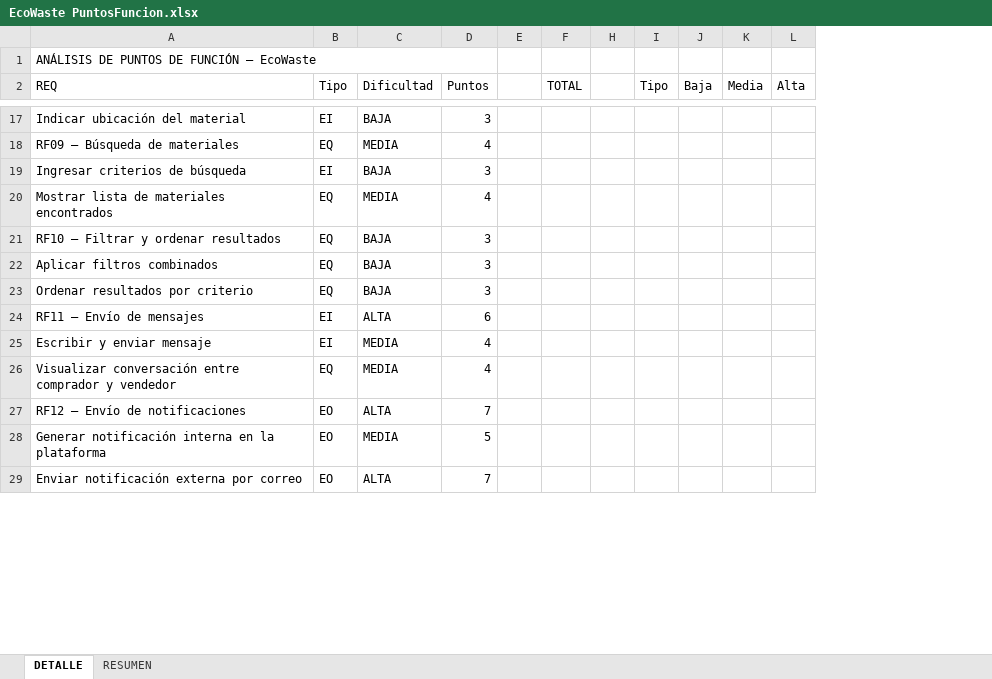
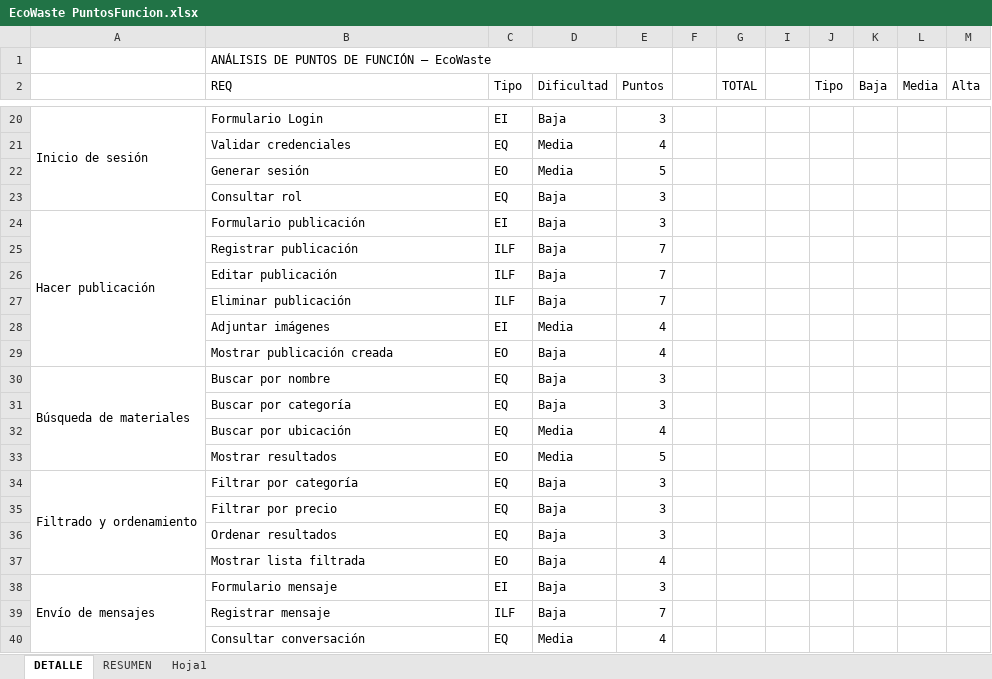
Before and after one commit to dabo96/ProyectoEcoWaste, an Excel workbook: 01 Documentación/01.02 Analisis/EcoWaste PuntosFuncion.xlsx, sheet DETALLE, drawn as a sheet; only a part is shown, gaps mark what is left out; values as stored, in another font and other column widths than the file's, no cell formats; removed rows and columns are numbered as before the commit, all else as after; the diff covers the shown part only; the diff names each change by its address in the sheet, - before the commit and + after, or states it on an @@ line.

```diff
--- a/01 Documentación/01.02 Analisis/EcoWaste PuntosFuncion.xlsx (sheet DETALLE)
+++ b/01 Documentación/01.02 Analisis/EcoWaste PuntosFuncion.xlsx (sheet DETALLE)
+sheet tab: Hoja1
+column A, row 20: Inicio de sesión; row 24: Hacer publicación; row 34: Filtrado y ordenamiento
-B20 (REQ): Indicar ubicación del material
+B20 (REQ): Formulario Login
-D20 (Dificultad): BAJA
+D20 (Dificultad): Baja
-B21 (REQ): RF09 — Búsqueda de materiales
+B21 (REQ): Validar credenciales
-D21 (Dificultad): MEDIA
+D21 (Dificultad): Media
+row 22:  | Generar sesión | EO | Media | 5
+row 23:  | Consultar rol | EQ | Baja | 3
-B24 (REQ): Ingresar criterios de búsqueda
+B24 (REQ): Formulario publicación
-D24 (Dificultad): BAJA
+D24 (Dificultad): Baja
+row 25:  | Registrar publicación | ILF | Baja | 7
+row 26:  | Editar publicación | ILF | Baja | 7
+row 27:  | Eliminar publicación | ILF | Baja | 7
+row 28:  | Adjuntar imágenes | EI | Media | 4
+row 29:  | Mostrar publicación creada | EO | Baja | 4
+row 30: Búsqueda de materiales | Buscar por nombre | EQ | Baja | 3
+row 31:  | Buscar por categoría | EQ | Baja | 3
-B32 (REQ): Mostrar lista de materiales encontrados
+B32 (REQ): Buscar por ubicación
-D32 (Dificultad): MEDIA
+D32 (Dificultad): Media
+row 33:  | Mostrar resultados | EO | Media | 5
-B34 (REQ): RF10 — Filtrar y ordenar resultados
+B34 (REQ): Filtrar por categoría
-D34:D36 (Dificultad): BAJA
+D34:D36 (Dificultad): Baja
-B35 (REQ): Aplicar filtros combinados
+B35 (REQ): Filtrar por precio
-B36 (REQ): Ordenar resultados por criterio
+B36 (REQ): Ordenar resultados
-row 24: RF11 — Envío de mensajes | EI | ALTA | 6
-row 25: Escribir y enviar mensaje | EI | MEDIA | 4
+row 37:  | Mostrar lista filtrada | EO | Baja | 4
+row 38: Envío de mensajes | Formulario mensaje | EI | Baja | 3
+row 39:  | Registrar mensaje | ILF | Baja | 7
-B40 (REQ): Visualizar conversación entre comprador y vendedor
+B40 (REQ): Consultar conversación
-D40 (Dificultad): MEDIA
+D40 (Dificultad): Media
-row 27: RF12 — Envío de notificaciones | EO | ALTA | 7
-row 28: Generar notificación interna en la plataforma | EO | MEDIA | 5
-row 29: Enviar notificación externa por correo | EO | ALTA | 7
```
Also changed, not shown: 24 added rows, 14 removed rows and 27 edited cells elsewhere in this sheet, sheet RESUMEN, cell formats, formulas that keep their value, 01 Documentación/Scrum/EcoWaste_Product_Backlog.xlsx, 2 other files.
